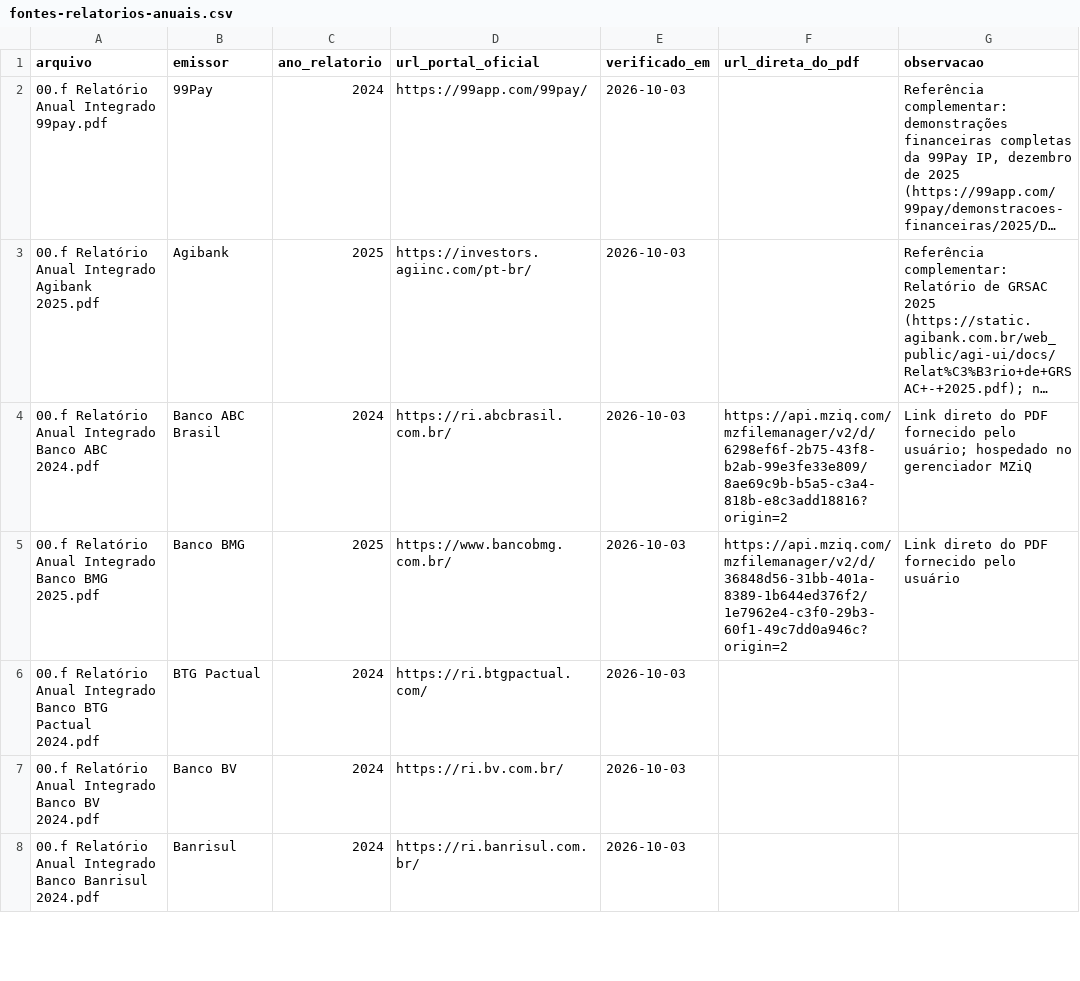
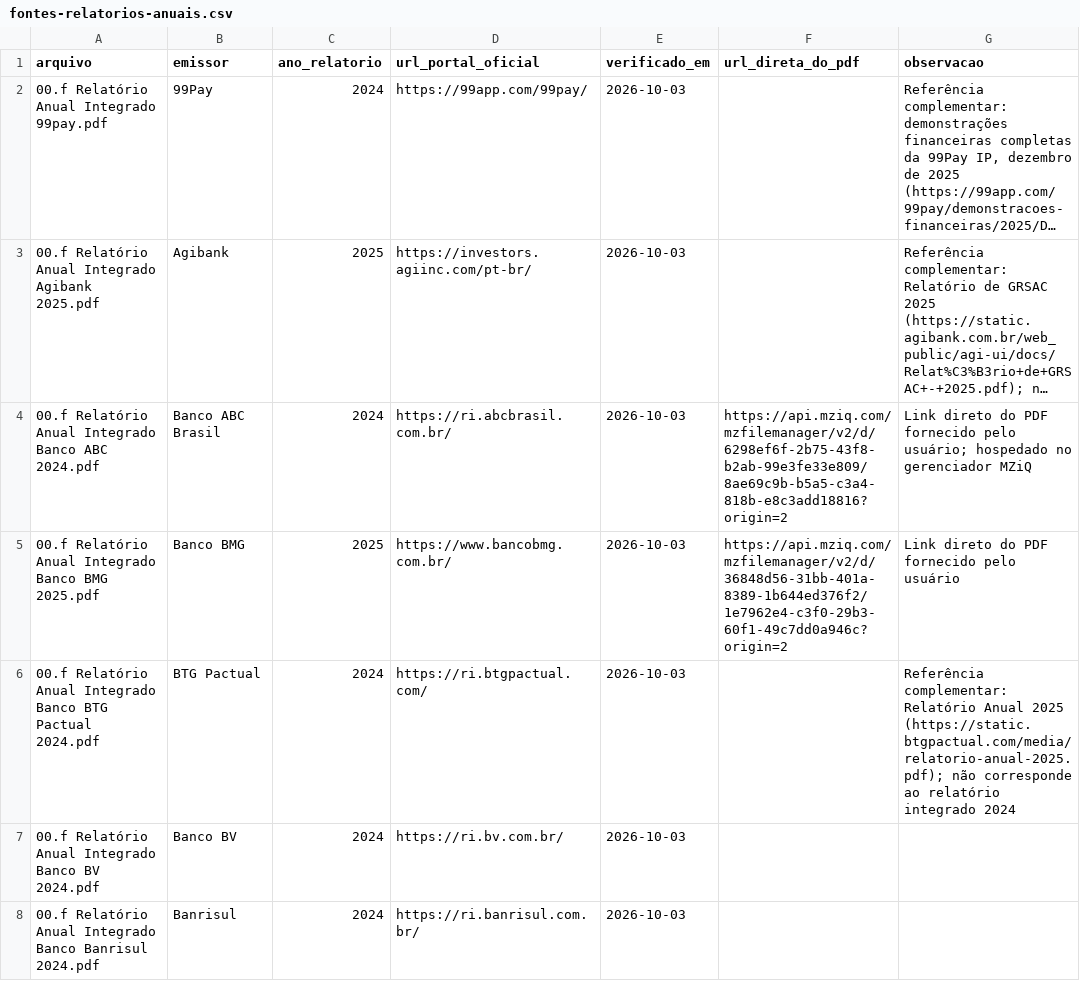
Before and after one commit to guilefernandes/financial-data-governance-analysis, a CSV file: docs/fontes-relatorios-anuais.csv, drawn as a sheet; only a part is shown; long unchanged cells end in ….

```diff
--- a/docs/fontes-relatorios-anuais.csv
+++ b/docs/fontes-relatorios-anuais.csv
@@ -5,3 +5,3 @@ arquivo,emissor,ano_relatorio,url_portal_oficial,verificado_em,url_direta_do_pdf
 "00.f Relatório Anual Integrado Banco BMG 2025.pdf",Banco BMG,2025,https://www.bancobmg.com.br/,2026-10-03,https://api.mziq.com/mzfilemanager/v2/d/36848d56-31bb-401a-8389-1b644ed376f2/1e7962e4-c3f0-29b3-60f1-49c7dd0a946c?origin=2,Link direto do PDF fornecido pelo usuário
-"00.f Relatório Anual Integrado Banco BTG Pactual 2024.pdf",BTG Pactual,2024,https://ri.btgpactual.com/,2026-10-03,,
+"00.f Relatório Anual Integrado Banco BTG Pactual 2024.pdf",BTG Pactual,2024,https://ri.btgpactual.com/,2026-10-03,,"Referência complementar: Relatório Anual 2025 (https://static.btgpactual.com/media/relatorio-anual-2025.pdf); não corresponde ao relatório integrado 2024"
 "00.f Relatório Anual Integrado Banco BV 2024.pdf",Banco BV,2024,https://ri.bv.com.br/,2026-10-03,,
```
